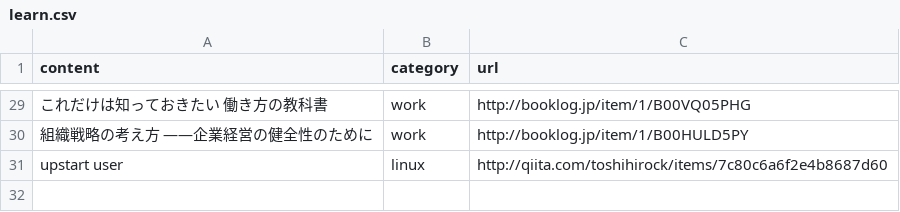
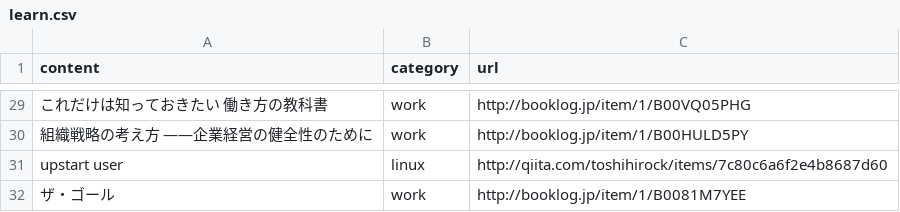
Before and after one commit to yutakakinjyo/lean, a CSV file: learn.csv, drawn as a sheet; only a part is shown, gaps mark what is left out; the diff names each change by its address in the sheet, - before the commit and + after, or states it on an @@ line.

Commit message:
add row

```diff
--- a/learn.csv
+++ b/learn.csv
+row 32: ザ・ゴール | work | http://booklog.jp/item/1/B0081M7YEE
```
